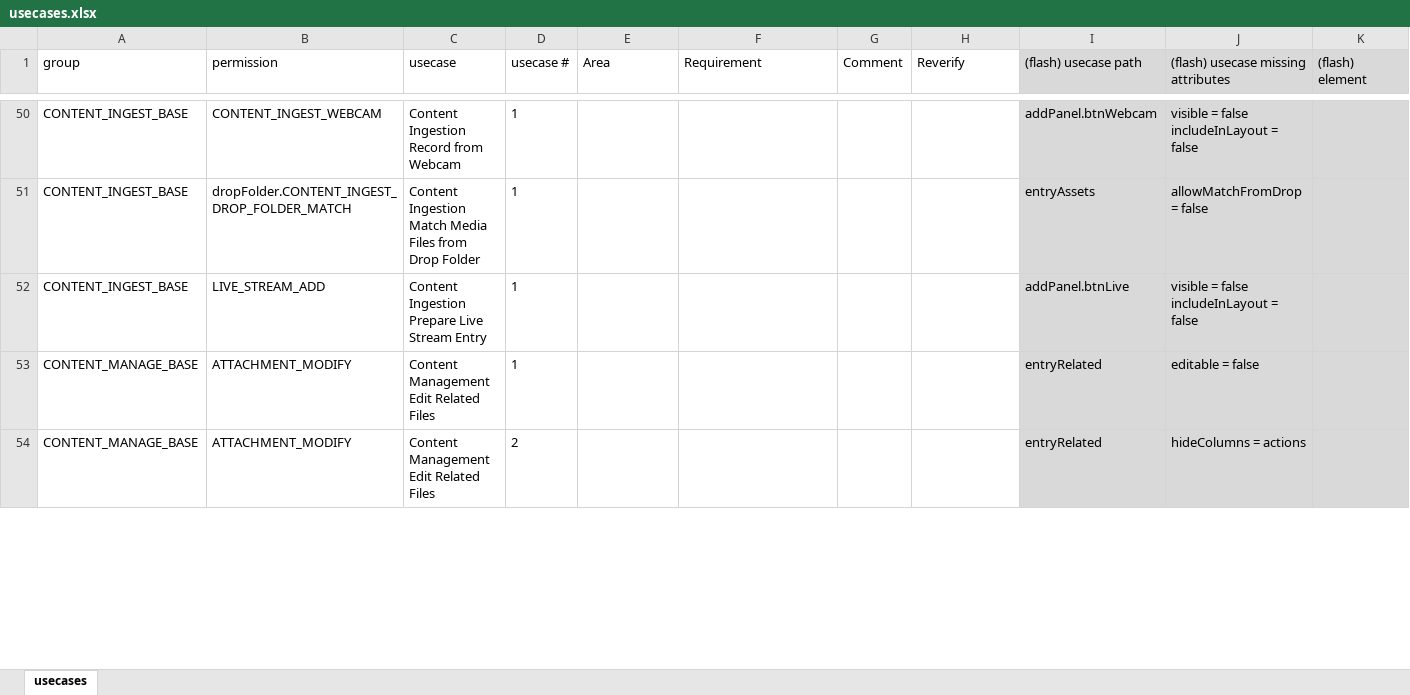
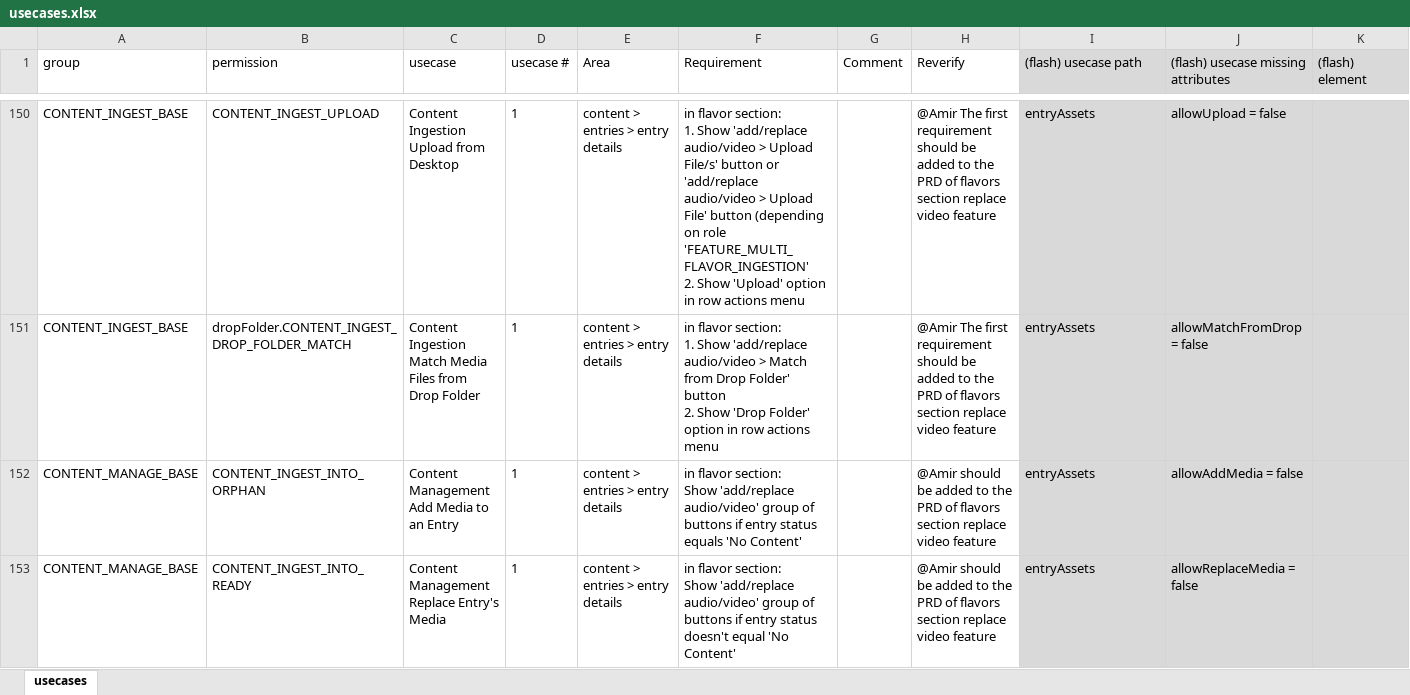
Before and after one commit to kaltura/kmc-ng, an Excel workbook: dev/tools/legacy_permissions/data/usecases.xlsx, sheet usecases, drawn as a sheet; only a part is shown, gaps mark what is left out; the shorter side is filled out with more unchanged rows; values as stored, in another font and other column widths than the file's, no borders; addresses are those after the commit; ↵ is a line break in a cell; the diff covers the shown part only; the diff names each change by its address in the sheet, - before the commit and + after, or states it on an @@ line.

Commit message:
review permissions of entry details access control and flavors sectiosn

```diff
--- a/dev/tools/legacy_permissions/data/usecases.xlsx (sheet usecases)
+++ b/dev/tools/legacy_permissions/data/usecases.xlsx (sheet usecases)
-B150 (permission): CONTENT_INGEST_WEBCAM
+B150 (permission): CONTENT_INGEST_UPLOAD
-C150 (usecase): Content Ingestion ↵ Record from Webcam
+C150 (usecase): Content Ingestion ↵ Upload from Desktop
-E150:E151 (Area): (empty)
+E150:E151 (Area): content > entries > entry details
-F150 (Requirement): (empty)
+F150 (Requirement): in flavor section: ↵ 1. Show 'add/replace audio/video > Upload File/s' button or 'add/replace audio/video > Upload File' button (depending on role 'FEATURE_MULTI_FLAVOR_INGESTION' ↵ 2. Show 'Upload' option in row actions menu
-H150:H151 (Reverify): (empty)
+H150:H151 (Reverify): @Amir The first requirement should be added to the PRD of flavors section replace video feature
-I150 ((flash) usecase path): addPanel.btnWebcam
+I150 ((flash) usecase path): entryAssets
-J150: visible = false ↵ includeInLayout = false
+J150: allowUpload = false
-F151 (Requirement): (empty)
+F151 (Requirement): in flavor section: ↵ 1. Show 'add/replace audio/video > Match from Drop Folder' button ↵ 2. Show 'Drop Folder' option in row actions menu
@@ row 52 moved to row 34: CONTENT_INGEST_BASE @@
+row 152: CONTENT_MANAGE_BASE | CONTENT_INGEST_INTO_ORPHAN | Content Management ↵ Add Media to an Entry | 1 | content > entries > entry details | in flavor section: ↵ Show 'add/replace audio/video' group of buttons if entry status equals 'No Content' |  | @Amir should be added to the PRD of flavors section replace video feature | entryAssets | allowAddMedia = false
+row 153: CONTENT_MANAGE_BASE | CONTENT_INGEST_INTO_READY | Content Management ↵ Replace Entry's Media | 1 | content > entries > entry details | in flavor section: ↵ Show 'add/replace audio/video' group of buttons if entry status doesn't equal 'No Content' |  | @Amir should be added to the PRD of flavors section replace video feature | entryAssets | allowReplaceMedia = false
```
Also changed, not shown: 11 added rows, 13 removed rows, 194 moved rows and 12 edited cells elsewhere in this sheet.
